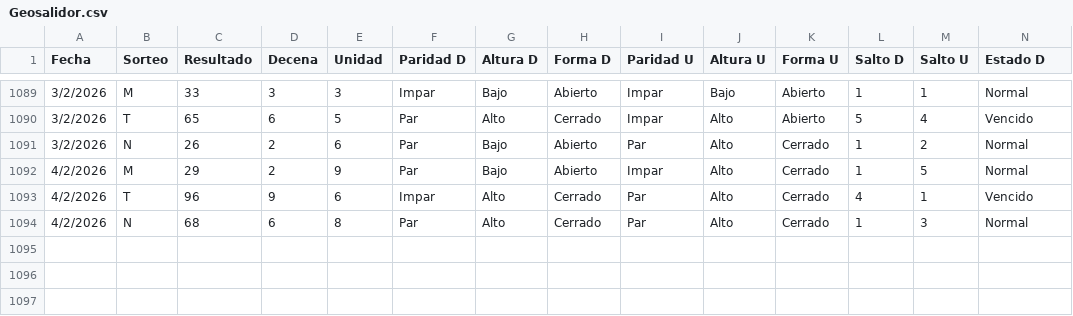
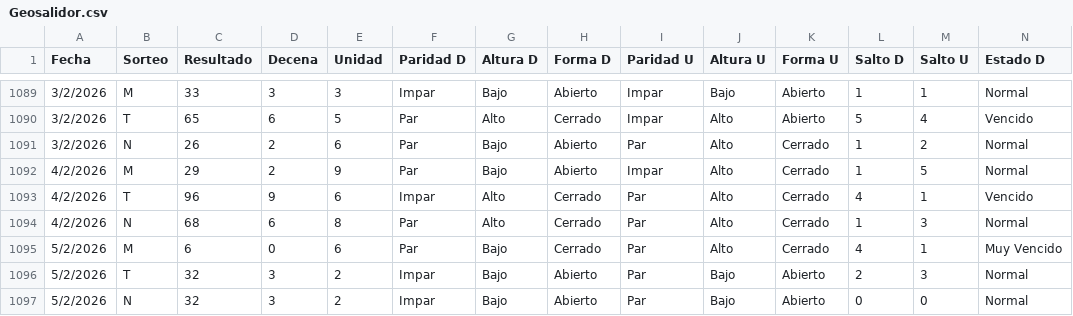
Before and after one commit to 3ln3gro735-lgtm/loteria-app, a CSV file: Geosalidor.csv, drawn as a sheet; only a part is shown, gaps mark what is left out; rows hold the shown columns only; the diff names each change by its address in the sheet, - before the commit and + after, or states it on an @@ line.

Commit message:
ACTUALIZANDO 5 Feb N

```diff
--- a/Geosalidor.csv
+++ b/Geosalidor.csv
+row 1095: 5/2/2026 | M | 6 | 0 | 6 | Par | Bajo | Cerrado | Par | Alto | Cerrado | 4 | 1 | Muy Vencido
+row 1096: 5/2/2026 | T | 32 | 3 | 2 | Impar | Bajo | Abierto | Par | Bajo | Abierto | 2 | 3 | Normal
+row 1097: 5/2/2026 | N | 32 | 3 | 2 | Impar | Bajo | Abierto | Par | Bajo | Abierto | 0 | 0 | Normal
```
